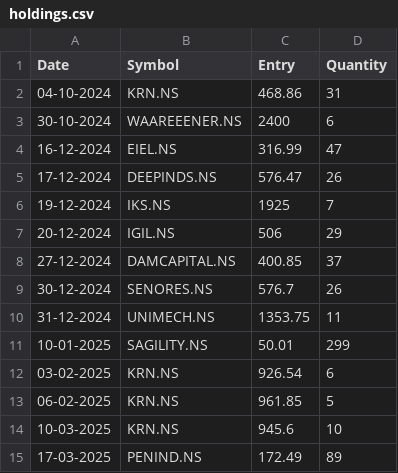
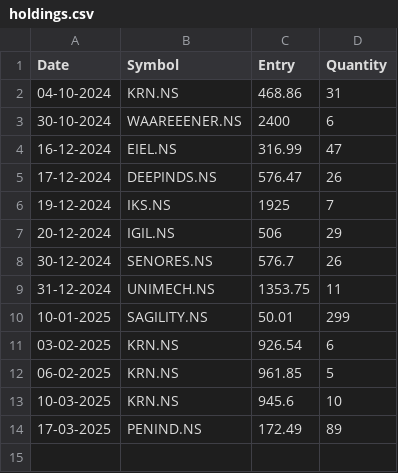
Before and after one commit to sm-thamizha/pnl-dashboard, a CSV file: holdings.csv, drawn as a sheet; the diff names each change by its address in the sheet, - before the commit and + after, or states it on an @@ line.

Commit message:
Update holdings.csv

```diff
--- a/holdings.csv
+++ b/holdings.csv
-row 8: 27-12-2024 | DAMCAPITAL.NS | 400.85 | 37
```
